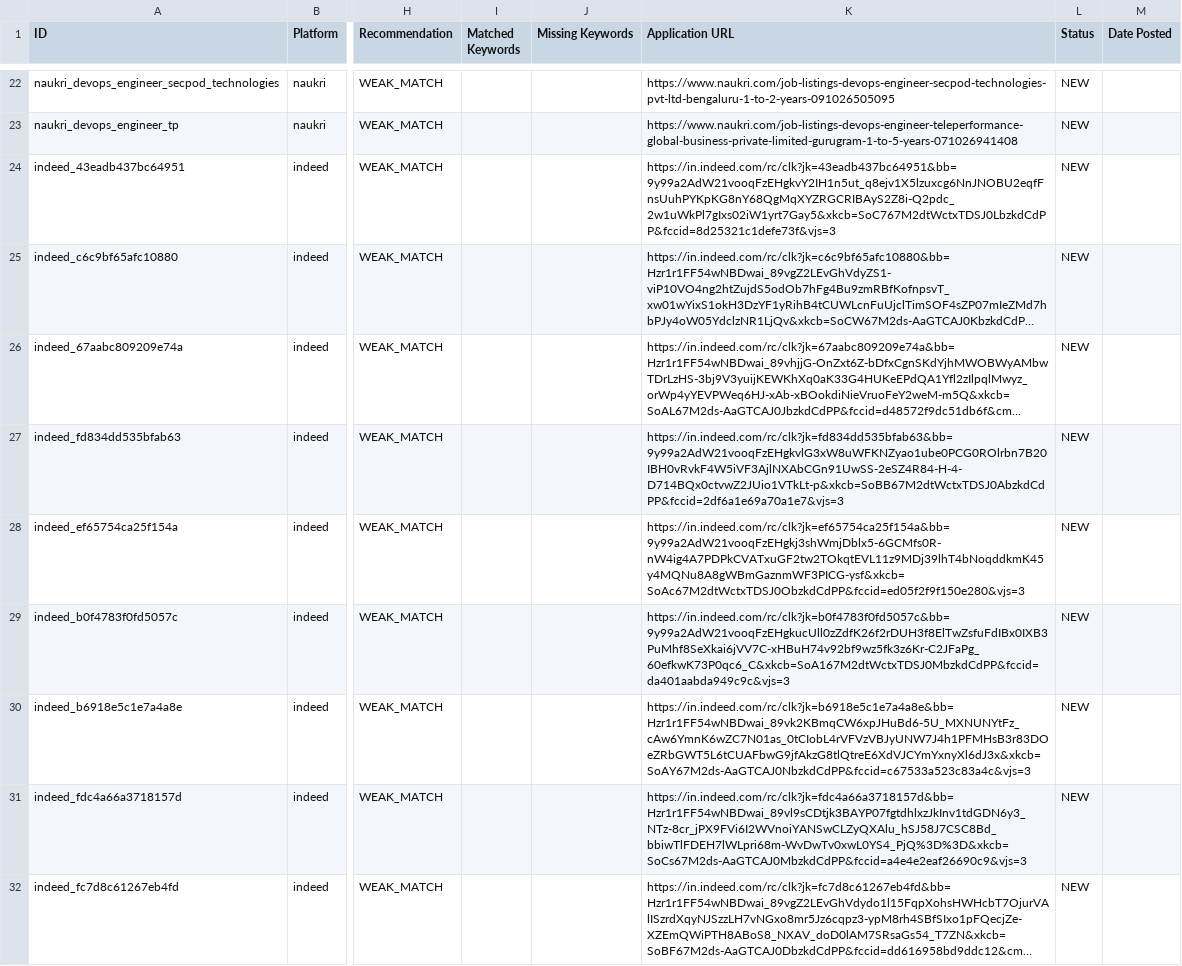
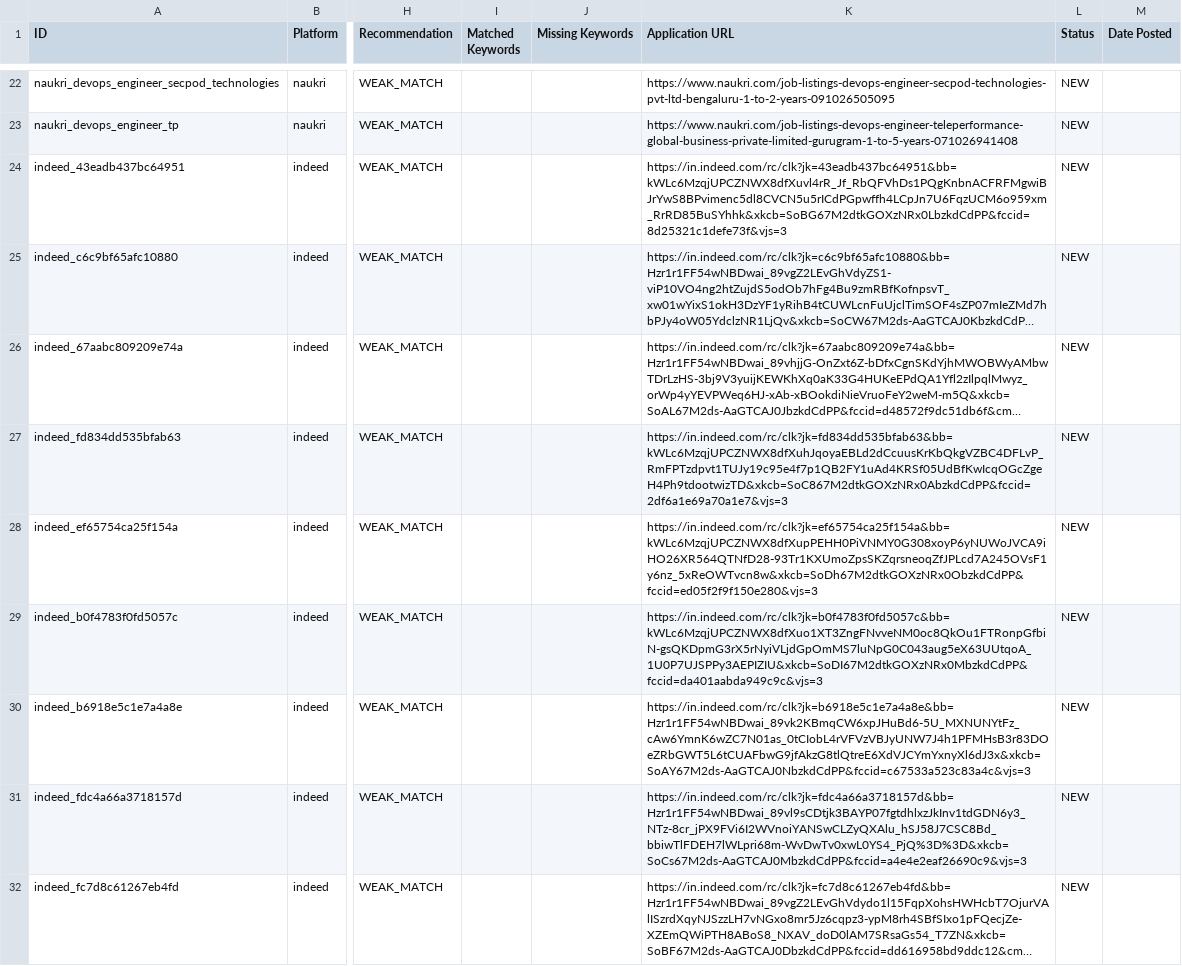
Before and after one commit to Priyanshu-Priyesh78/job-hunting-platform, a CSV file: jobs.csv, drawn as a sheet; only a part is shown, gaps mark what is left out; long unchanged cells end in …; the diff covers the shown part only; the diff names each change by its address in the sheet, - before the commit and + after, or states it on an @@ line.

```diff
--- a/jobs.csv
+++ b/jobs.csv
-K24 (Application URL): https://in.indeed.com/rc/clk?jk=43eadb437bc64951&bb=9y99a2AdW21vooqFzEHgkvY2IH1n5ut_q8ejv1X5lzuxcg6NnJNOBU2eqfFnsUuhPYKpKG8nY68QgMqXYZRGCRIBAyS2Z8i-Q2pdc_2w1uWkPl7gIxs02iW1yrt7Gay5&xkcb=SoC767M2dtWctxTDSJ0LbzkdCdPP&fccid=8d25321c1defe73f&vjs=3
+K24 (Application URL): https://in.indeed.com/rc/clk?jk=43eadb437bc64951&bb=kWLc6MzqjUPCZNWX8dfXuvl4rR_Jf_RbQFVhDs1PQgKnbnACFRFMgwiBJrYwS8BPvimenc5dl8CVCN5u5rICdPGpwffh4LCpJn7U6FqzUCM6o959xm_RrRD85BuSYhhk&xkcb=SoBG67M2dtkGOXzNRx0LbzkdCdPP&fccid=8d25321c1defe73f&vjs=3
-K27 (Application URL): https://in.indeed.com/rc/clk?jk=fd834dd535bfab63&bb=9y99a2AdW21vooqFzEHgkvlG3xW8uWFKNZyao1ube0PCG0ROlrbn7B20IBH0vRvkF4W5iVF3AjlNXAbCGn91UwSS-2eSZ4R84-H-4-D714BQx0ctvwZ2JUio1VTkLt-p&xkcb=SoBB67M2dtWctxTDSJ0AbzkdCdPP&fccid=2df6a1e69a70a1e7&vjs=3
+K27 (Application URL): https://in.indeed.com/rc/clk?jk=fd834dd535bfab63&bb=kWLc6MzqjUPCZNWX8dfXuhJqoyaEBLd2dCcuusKrKbQkgVZBC4DFLvP_RmFPTzdpvt1TUJy19c95e4f7p1QB2FY1uAd4KRSf05UdBfKwIcqOGcZgeH4Ph9tdootwizTD&xkcb=SoC867M2dtkGOXzNRx0AbzkdCdPP&fccid=2df6a1e69a70a1e7&vjs=3
-K28 (Application URL): https://in.indeed.com/rc/clk?jk=ef65754ca25f154a&bb=9y99a2AdW21vooqFzEHgkj3shWmjDblx5-6GCMfs0R-nW4ig4A7PDPkCVATxuGF2tw2TOkqtEVL11z9MDj39lhT4bNoqddkmK45y4MQNu8A8gWBmGaznmWF3PICG-ysf&xkcb=SoAc67M2dtWctxTDSJ0ObzkdCdPP&fccid=ed05f2f9f150e280&vjs=3
+K28 (Application URL): https://in.indeed.com/rc/clk?jk=ef65754ca25f154a&bb=kWLc6MzqjUPCZNWX8dfXupPEHH0PiVNMY0G308xoyP6yNUWoJVCA9iHO26XR564QTNfD28-93Tr1KXUmoZpsSKZqrsneoqZfJPLcd7A245OVsF1y6nz_5xReOWTvcn8w&xkcb=SoDh67M2dtkGOXzNRx0ObzkdCdPP&fccid=ed05f2f9f150e280&vjs=3
-K29 (Application URL): https://in.indeed.com/rc/clk?jk=b0f4783f0fd5057c&bb=9y99a2AdW21vooqFzEHgkucUll0zZdfK26f2rDUH3f8ElTwZsfuFdIBx0IXB3PuMhf8SeXkai6jVV7C-xHBuH74v92bf9wz5fk3z6Kr-C2JFaPg_60efkwK73P0qc6_C&xkcb=SoA167M2dtWctxTDSJ0MbzkdCdPP&fccid=da401aabda949c9c&vjs=3
+K29 (Application URL): https://in.indeed.com/rc/clk?jk=b0f4783f0fd5057c&bb=kWLc6MzqjUPCZNWX8dfXuo1XT3ZngFNvveNM0oc8QkOu1FTRonpGfbiN-gsQKDpmG3rX5rNyiVLjdGpOmMS7luNpG0C043aug5eX63UUtqoA_1U0P7UJSPPy3AEPIZIU&xkcb=SoDI67M2dtkGOXzNRx0MbzkdCdPP&fccid=da401aabda949c9c&vjs=3
```
Also changed, not shown: 4 added rows and 28 edited cells elsewhere in this file, 3 other files.
